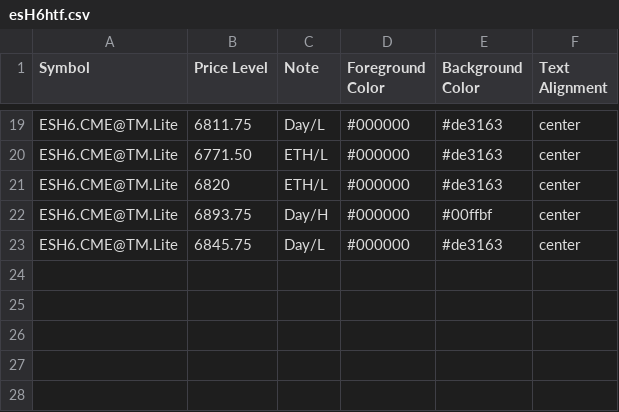
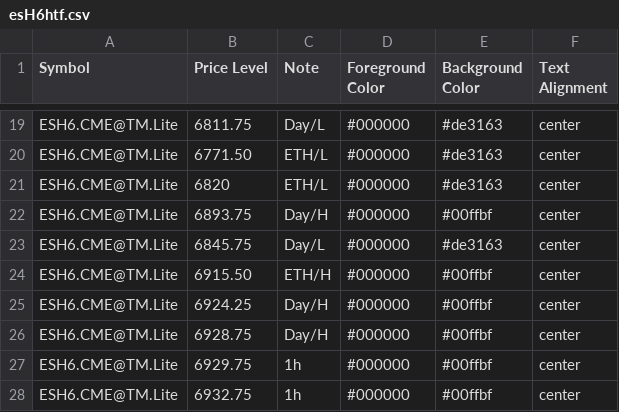
Before and after one commit to heatedtowel/EsCloudNotes, a CSV file: esH6htf.csv, drawn as a sheet; only a part is shown, gaps mark what is left out; the diff names each change by its address in the sheet, - before the commit and + after, or states it on an @@ line.

Commit message:
Update Bookmap notes

```diff
--- a/esH6htf.csv
+++ b/esH6htf.csv
+row 24: ESH6.CME@TM.Lite | 6915.50 | ETH/H | #000000 | #00ffbf | center
+row 25: ESH6.CME@TM.Lite | 6924.25 | Day/H | #000000 | #00ffbf | center
+row 26: ESH6.CME@TM.Lite | 6928.75 | Day/H | #000000 | #00ffbf | center
+row 27: ESH6.CME@TM.Lite | 6929.75 | 1h | #000000 | #00ffbf | center
+row 28: ESH6.CME@TM.Lite | 6932.75 | 1h | #000000 | #00ffbf | center
```
